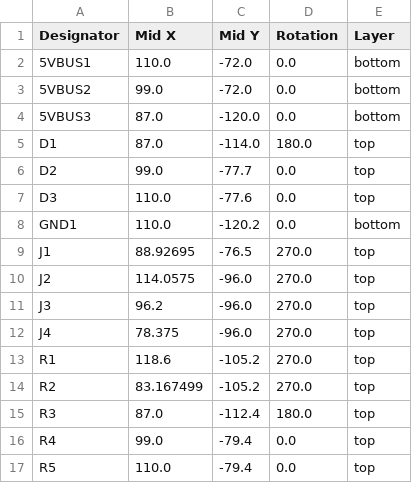
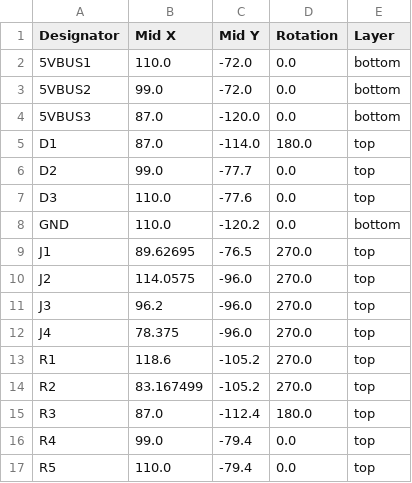
Before and after one commit to prestofuoco/CUTIE-BACKPLANE, a CSV file: production/positions.csv, drawn as a sheet.

```diff
--- a/production/positions.csv
+++ b/production/positions.csv
@@ -7,4 +7,4 @@ D2,99.0,-77.7,0.0,top
 D3,110.0,-77.6,0.0,top
-GND1,110.0,-120.2,0.0,bottom
-J1,88.92695,-76.5,270.0,top
+GND,110.0,-120.2,0.0,bottom
+J1,89.62695,-76.5,270.0,top
 J2,114.0575,-96.0,270.0,top
```
Also changed, not shown: production/bom.csv, 3 other files.
